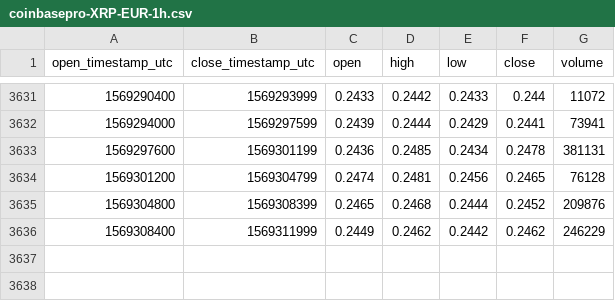
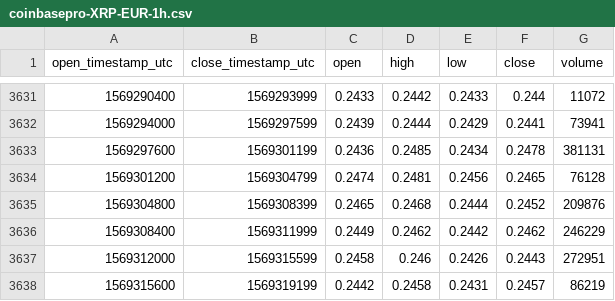
Before and after one commit to cryptobigbro/coinbasepro-XRP-EUR, a CSV file: coinbasepro-XRP-EUR-1h.csv, drawn as a sheet; only a part is shown, gaps mark what is left out.

Commit message:
Update OHLCV data.

```diff
--- a/coinbasepro-XRP-EUR-1h.csv
+++ b/coinbasepro-XRP-EUR-1h.csv
@@ -3636 +3636,3 @@ open_timestamp_utc,close_timestamp_utc,open,high,low,close,volume
 1569308400,1569311999,0.2449,0.2462,0.2442,0.2462,246229
+1569312000,1569315599,0.2458,0.246,0.2426,0.2443,272951
+1569315600,1569319199,0.2442,0.2458,0.2431,0.2457,86219
```
